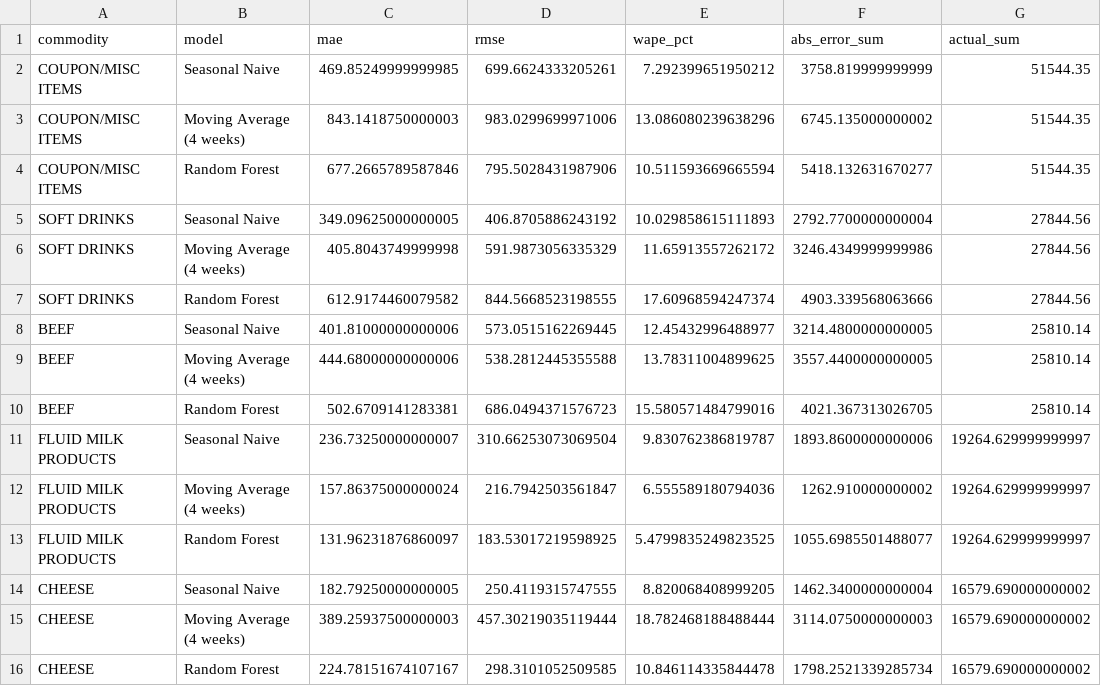
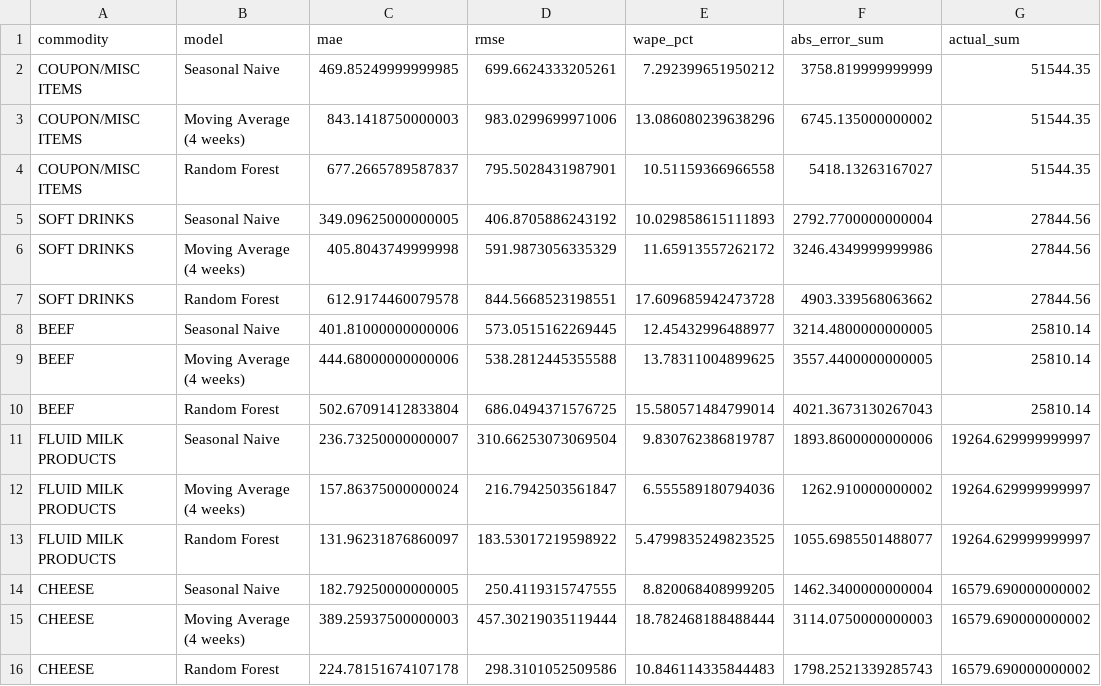
Before and after one commit to lincoln3079938241-coder/retail-decision-analytics, a CSV file: results/forecast_metrics_by_commodity.csv, drawn as a sheet.

```diff
--- a/results/forecast_metrics_by_commodity.csv
+++ b/results/forecast_metrics_by_commodity.csv
@@ -3,14 +3,14 @@ COUPON/MISC ITEMS,Seasonal Naive,469.85249999999985,699.6624333205261,7.29239965
 COUPON/MISC ITEMS,Moving Average (4 weeks),843.1418750000003,983.0299699971006,13.086080239638296,6745.135000000002,51544.35
-COUPON/MISC ITEMS,Random Forest,677.2665789587846,795.5028431987906,10.511593669665594,5418.132631670277,51544.35
+COUPON/MISC ITEMS,Random Forest,677.2665789587837,795.5028431987901,10.51159366966558,5418.13263167027,51544.35
 SOFT DRINKS,Seasonal Naive,349.09625000000005,406.8705886243192,10.029858615111893,2792.7700000000004,27844.56
 SOFT DRINKS,Moving Average (4 weeks),405.8043749999998,591.9873056335329,11.65913557262172,3246.4349999999986,27844.56
-SOFT DRINKS,Random Forest,612.9174460079582,844.5668523198555,17.60968594247374,4903.339568063666,27844.56
+SOFT DRINKS,Random Forest,612.9174460079578,844.5668523198551,17.609685942473728,4903.339568063662,27844.56
 BEEF,Seasonal Naive,401.81000000000006,573.0515162269445,12.45432996488977,3214.4800000000005,25810.14
 BEEF,Moving Average (4 weeks),444.68000000000006,538.2812445355588,13.78311004899625,3557.4400000000005,25810.14
-BEEF,Random Forest,502.6709141283381,686.0494371576723,15.580571484799016,4021.367313026705,25810.14
+BEEF,Random Forest,502.67091412833804,686.0494371576725,15.580571484799014,4021.3673130267043,25810.14
 FLUID MILK PRODUCTS,Seasonal Naive,236.73250000000007,310.66253073069504,9.830762386819787,1893.8600000000006,19264.629999999997
 FLUID MILK PRODUCTS,Moving Average (4 weeks),157.86375000000024,216.7942503561847,6.555589180794036,1262.910000000002,19264.629999999997
-FLUID MILK PRODUCTS,Random Forest,131.96231876860097,183.53017219598925,5.4799835249823525,1055.6985501488077,19264.629999999997
+FLUID MILK PRODUCTS,Random Forest,131.96231876860097,183.53017219598922,5.4799835249823525,1055.6985501488077,19264.629999999997
 CHEESE,Seasonal Naive,182.79250000000005,250.4119315747555,8.820068408999205,1462.3400000000004,16579.690000000002
 CHEESE,Moving Average (4 weeks),389.25937500000003,457.30219035119444,18.782468188488444,3114.0750000000003,16579.690000000002
-CHEESE,Random Forest,224.78151674107167,298.3101052509585,10.846114335844478,1798.2521339285734,16579.690000000002
+CHEESE,Random Forest,224.78151674107178,298.3101052509586,10.846114335844483,1798.2521339285743,16579.690000000002
```
Also changed, not shown: results/forecast_model_summary.csv, results/forecast_predictions.csv, 22 other files.
